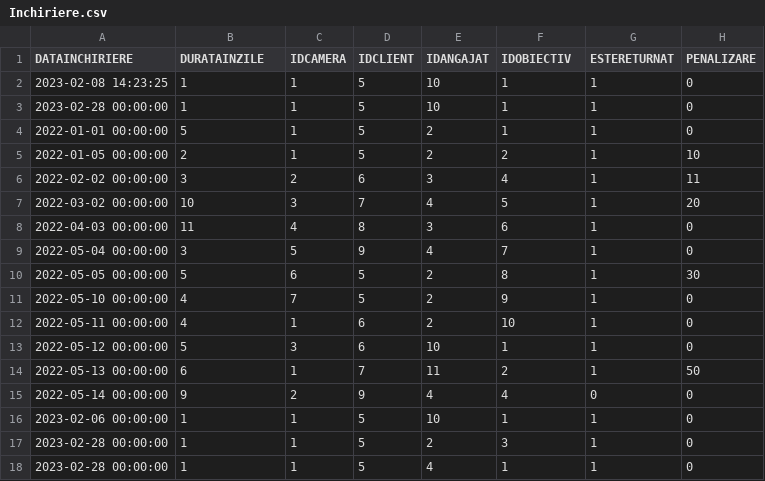
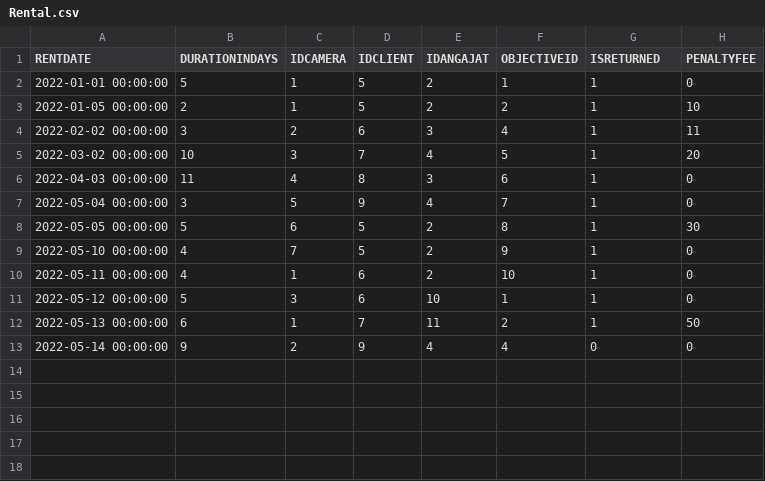
Before and after one commit to fredtux/VintageRent, a CSV file: src/main/resources/CSV/Rental.csv (was src/main/resources/CSV/Inchiriere.csv), drawn as a sheet.

```diff
--- a/src/main/resources/CSV/Inchiriere.csv
+++ b/src/main/resources/CSV/Rental.csv
@@ -1,4 +1,2 @@
-"DATAINCHIRIERE","DURATAINZILE","IDCAMERA","IDCLIENT","IDANGAJAT","IDOBIECTIV","ESTERETURNAT","PENALIZARE"
-"2023-02-08 14:23:25","1","1","5","10","1","1","0"
-"2023-02-28 00:00:00","1","1","5","10","1","1","0"
+"RENTDATE","DURATIONINDAYS","IDCAMERA","IDCLIENT","IDANGAJAT","OBJECTIVEID","ISRETURNED","PENALTYFEE"
 "2022-01-01 00:00:00","5","1","5","2","1","1","0"
@@ -15,4 +13 @@
 "2022-05-14 00:00:00","9","2","9","4","4","0","0"
-"2023-02-06 00:00:00","1","1","5","10","1","1","0"
-"2023-02-28 00:00:00","1","1","5","2","3","1","0"
-"2023-02-28 00:00:00","1","1","5","4","1","1","0"
```
Also changed, not shown: src/main/resources/CSV/Address.csv, src/main/resources/CSV/Camera.csv, 18 other files.
